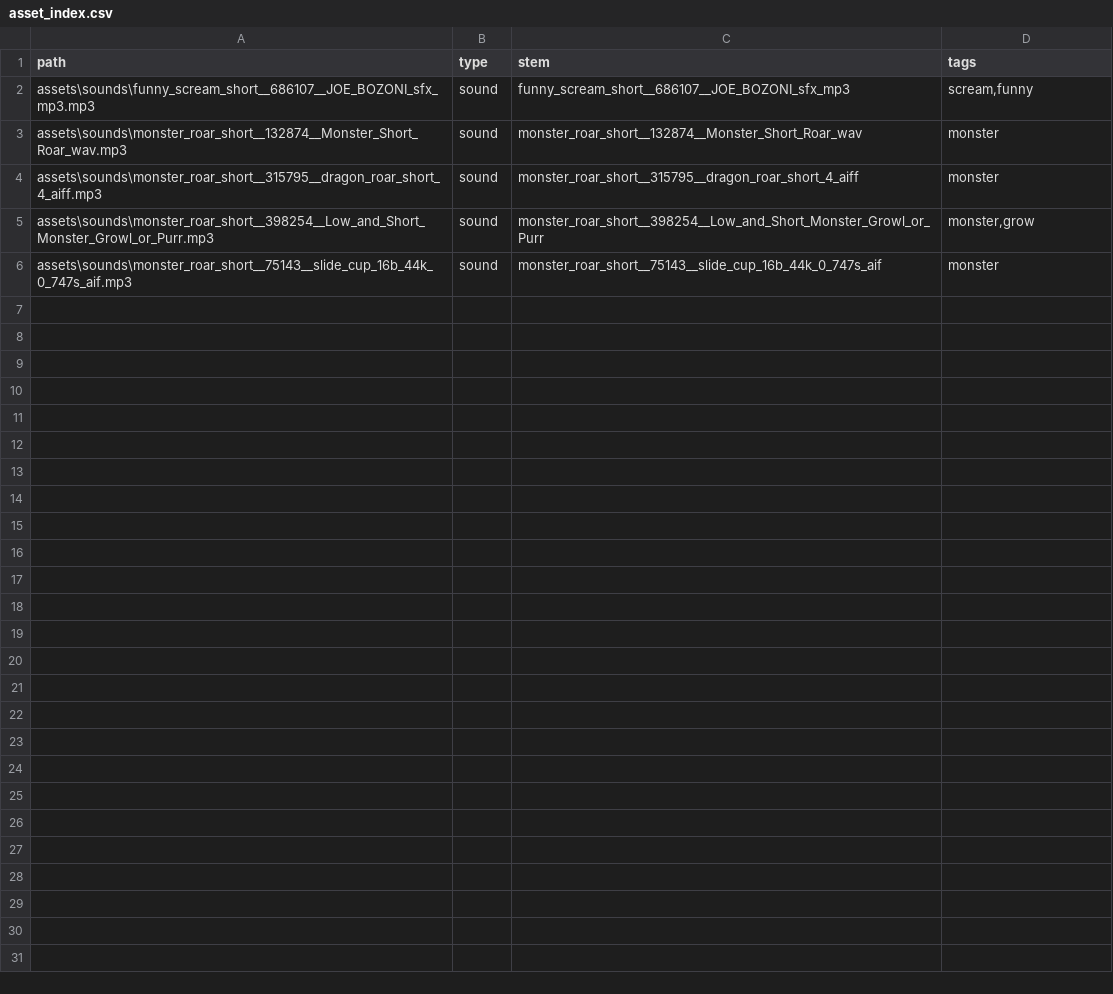
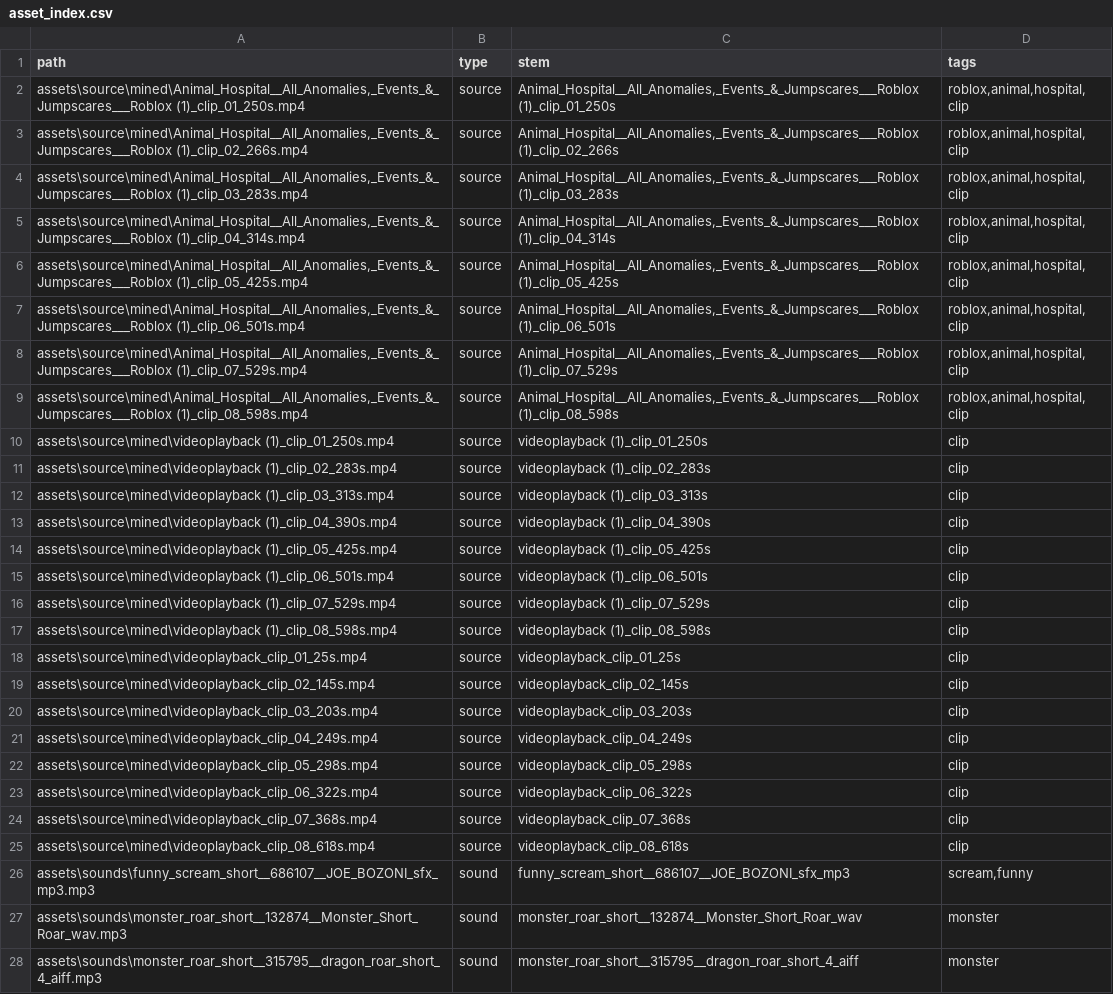
Before and after one commit to pinguxD/AIVideoGen, a CSV file: assets/asset_index.csv, drawn as a sheet; only a part is shown; the shorter side is filled out with more unchanged rows; the diff names each change by its address in the sheet, - before the commit and + after, or states it on an @@ line.

```diff
--- a/assets/asset_index.csv
+++ b/assets/asset_index.csv
+row 2: assets\source\mined\Animal_Hospital__All_Anomalies,_Events_&_Jumpscares___Roblox (1)_clip_01_250s.mp4 | source | Animal_Hospital__All_Anomalies,_Events_&_Jumpscares___Roblox (1)_clip_01_250s | roblox,animal,hospital,clip
+row 3: assets\source\mined\Animal_Hospital__All_Anomalies,_Events_&_Jumpscares___Roblox (1)_clip_02_266s.mp4 | source | Animal_Hospital__All_Anomalies,_Events_&_Jumpscares___Roblox (1)_clip_02_266s | roblox,animal,hospital,clip
+row 4: assets\source\mined\Animal_Hospital__All_Anomalies,_Events_&_Jumpscares___Roblox (1)_clip_03_283s.mp4 | source | Animal_Hospital__All_Anomalies,_Events_&_Jumpscares___Roblox (1)_clip_03_283s | roblox,animal,hospital,clip
+row 5: assets\source\mined\Animal_Hospital__All_Anomalies,_Events_&_Jumpscares___Roblox (1)_clip_04_314s.mp4 | source | Animal_Hospital__All_Anomalies,_Events_&_Jumpscares___Roblox (1)_clip_04_314s | roblox,animal,hospital,clip
+row 6: assets\source\mined\Animal_Hospital__All_Anomalies,_Events_&_Jumpscares___Roblox (1)_clip_05_425s.mp4 | source | Animal_Hospital__All_Anomalies,_Events_&_Jumpscares___Roblox (1)_clip_05_425s | roblox,animal,hospital,clip
+row 7: assets\source\mined\Animal_Hospital__All_Anomalies,_Events_&_Jumpscares___Roblox (1)_clip_06_501s.mp4 | source | Animal_Hospital__All_Anomalies,_Events_&_Jumpscares___Roblox (1)_clip_06_501s | roblox,animal,hospital,clip
+row 8: assets\source\mined\Animal_Hospital__All_Anomalies,_Events_&_Jumpscares___Roblox (1)_clip_07_529s.mp4 | source | Animal_Hospital__All_Anomalies,_Events_&_Jumpscares___Roblox (1)_clip_07_529s | roblox,animal,hospital,clip
+row 9: assets\source\mined\Animal_Hospital__All_Anomalies,_Events_&_Jumpscares___Roblox (1)_clip_08_598s.mp4 | source | Animal_Hospital__All_Anomalies,_Events_&_Jumpscares___Roblox (1)_clip_08_598s | roblox,animal,hospital,clip
+row 10: assets\source\mined\videoplayback (1)_clip_01_250s.mp4 | source | videoplayback (1)_clip_01_250s | clip
+row 11: assets\source\mined\videoplayback (1)_clip_02_283s.mp4 | source | videoplayback (1)_clip_02_283s | clip
+row 12: assets\source\mined\videoplayback (1)_clip_03_313s.mp4 | source | videoplayback (1)_clip_03_313s | clip
+row 13: assets\source\mined\videoplayback (1)_clip_04_390s.mp4 | source | videoplayback (1)_clip_04_390s | clip
+row 14: assets\source\mined\videoplayback (1)_clip_05_425s.mp4 | source | videoplayback (1)_clip_05_425s | clip
+row 15: assets\source\mined\videoplayback (1)_clip_06_501s.mp4 | source | videoplayback (1)_clip_06_501s | clip
+row 16: assets\source\mined\videoplayback (1)_clip_07_529s.mp4 | source | videoplayback (1)_clip_07_529s | clip
+row 17: assets\source\mined\videoplayback (1)_clip_08_598s.mp4 | source | videoplayback (1)_clip_08_598s | clip
+row 18: assets\source\mined\videoplayback_clip_01_25s.mp4 | source | videoplayback_clip_01_25s | clip
+row 19: assets\source\mined\videoplayback_clip_02_145s.mp4 | source | videoplayback_clip_02_145s | clip
+row 20: assets\source\mined\videoplayback_clip_03_203s.mp4 | source | videoplayback_clip_03_203s | clip
+row 21: assets\source\mined\videoplayback_clip_04_249s.mp4 | source | videoplayback_clip_04_249s | clip
+row 22: assets\source\mined\videoplayback_clip_05_298s.mp4 | source | videoplayback_clip_05_298s | clip
+row 23: assets\source\mined\videoplayback_clip_06_322s.mp4 | source | videoplayback_clip_06_322s | clip
+row 24: assets\source\mined\videoplayback_clip_07_368s.mp4 | source | videoplayback_clip_07_368s | clip
+row 25: assets\source\mined\videoplayback_clip_08_618s.mp4 | source | videoplayback_clip_08_618s | clip
```
Also changed, not shown: 6 other files.
